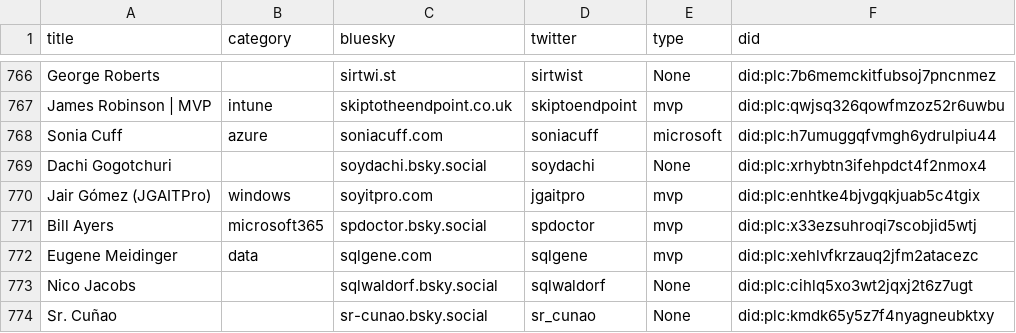
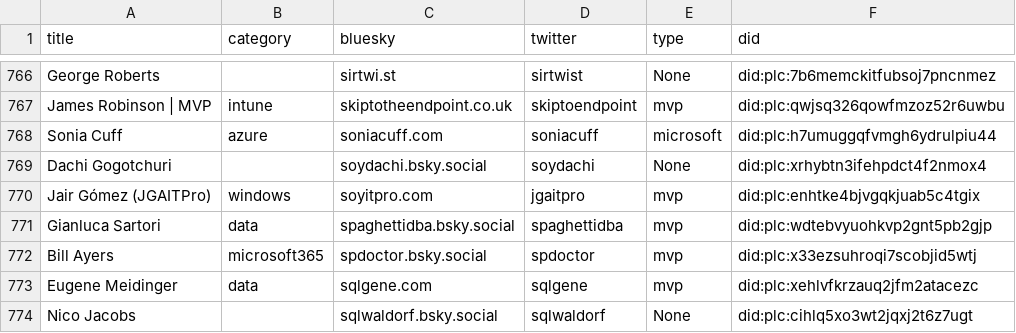
Before and after one commit to merill/bluesky, a CSV file: website/static/profiles.csv, drawn as a sheet; only a part is shown, gaps mark what is left out; the shorter side is filled out with more unchanged rows; the diff names each change by its address in the sheet, - before the commit and + after, or states it on an @@ line.

```diff
--- a/website/static/profiles.csv
+++ b/website/static/profiles.csv
+row 771: Gianluca Sartori | data | spaghettidba.bsky.social | spaghettidba | mvp | did:plc:wdtebvyuohkvp2gnt5pb2gjp
```
Also changed, not shown: 1 other file.
